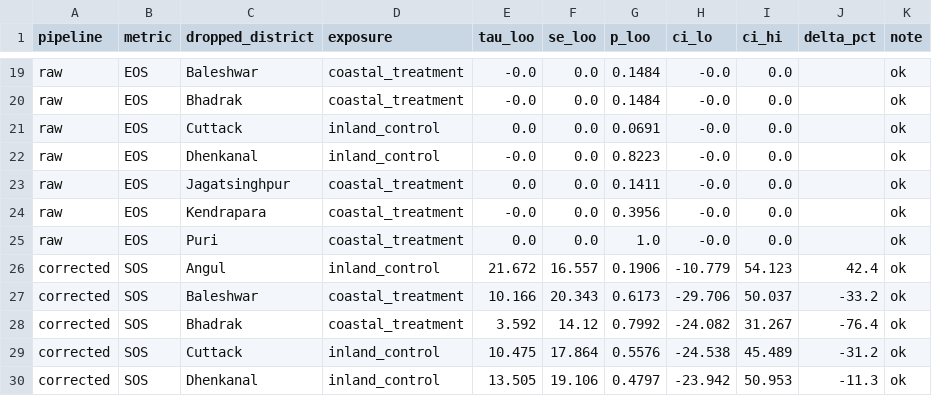
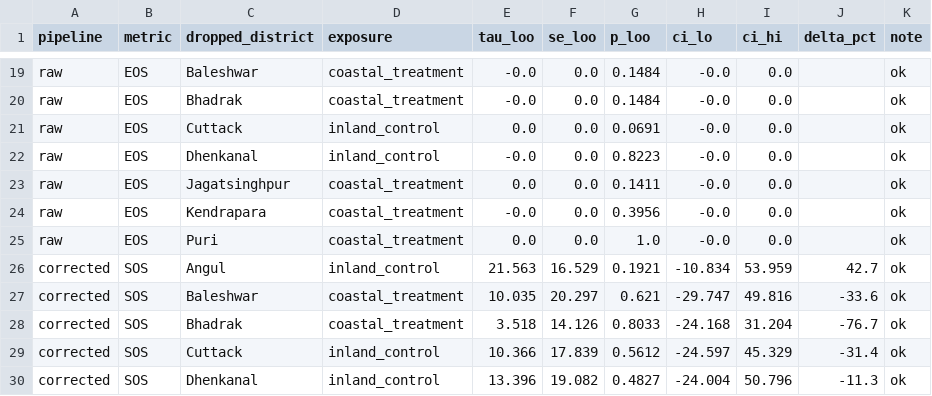
Before and after one commit to pandasupranab/RiceBaCI-GEE, a CSV file: analysis/results/real_v21/jackknife_district.csv, drawn as a sheet; only a part is shown, gaps mark what is left out; the diff covers the shown part only.

Commit message:
Batch 19 — v2.1 classifier-corrected panel rerun (v1.0.0-rc3): analysis/results/real_v21/jackknife_district.csv

```diff
--- a/analysis/results/real_v21/jackknife_district.csv
+++ b/analysis/results/real_v21/jackknife_district.csv
@@ -25,6 +25,6 @@ raw,EOS,Kendrapara,coastal_treatment,-0.0,0.0,0.3956,-0.0,0.0,,ok
 raw,EOS,Puri,coastal_treatment,0.0,0.0,1.0,-0.0,0.0,,ok
-corrected,SOS,Angul,inland_control,21.672,16.557,0.1906,-10.779,54.123,42.4,ok
-corrected,SOS,Baleshwar,coastal_treatment,10.166,20.343,0.6173,-29.706,50.037,-33.2,ok
-corrected,SOS,Bhadrak,coastal_treatment,3.592,14.12,0.7992,-24.082,31.267,-76.4,ok
-corrected,SOS,Cuttack,inland_control,10.475,17.864,0.5576,-24.538,45.489,-31.2,ok
-corrected,SOS,Dhenkanal,inland_control,13.505,19.106,0.4797,-23.942,50.953,-11.3,ok
+corrected,SOS,Angul,inland_control,21.563,16.529,0.1921,-10.834,53.959,42.7,ok
+corrected,SOS,Baleshwar,coastal_treatment,10.035,20.297,0.621,-29.747,49.816,-33.6,ok
+corrected,SOS,Bhadrak,coastal_treatment,3.518,14.126,0.8033,-24.168,31.204,-76.7,ok
+corrected,SOS,Cuttack,inland_control,10.366,17.839,0.5612,-24.597,45.329,-31.4,ok
+corrected,SOS,Dhenkanal,inland_control,13.396,19.082,0.4827,-24.004,50.796,-11.3,ok
```
Also changed, not shown: 113 edited cells elsewhere in this file.
